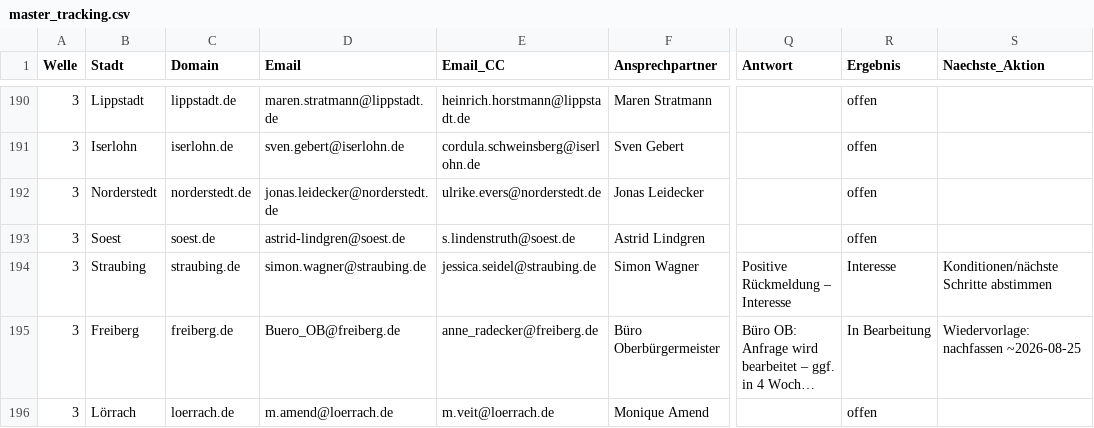
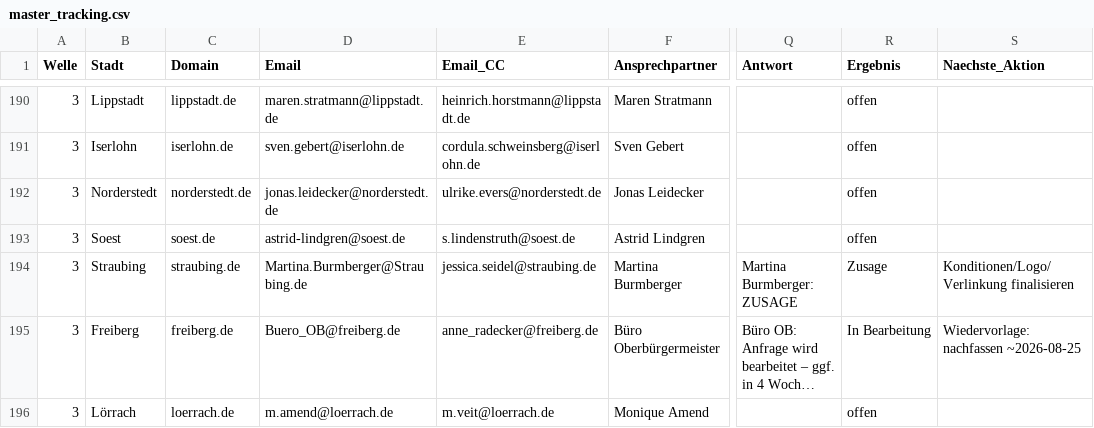
Before and after one commit to dariog-code/claude-recherche, a CSV file: outreach/master_tracking.csv, drawn as a sheet; only a part is shown, gaps mark what is left out; long unchanged cells end in …; the diff names each change by its address in the sheet, - before the commit and + after, or states it on an @@ line.

```diff
--- a/outreach/master_tracking.csv
+++ b/outreach/master_tracking.csv
-D194 (Email): simon.wagner@straubing.de
+D194 (Email): Martina.Burmberger@Straubing.de
-F194 (Ansprechpartner): Simon Wagner
+F194 (Ansprechpartner): Martina Burmberger
-Q194 (Antwort): Positive Rückmeldung – Interesse
+Q194 (Antwort): Martina Burmberger: ZUSAGE
-R194 (Ergebnis): Interesse
+R194 (Ergebnis): Zusage
-S194 (Naechste_Aktion): Konditionen/nächste Schritte abstimmen
+S194 (Naechste_Aktion): Konditionen/Logo/Verlinkung finalisieren
```
